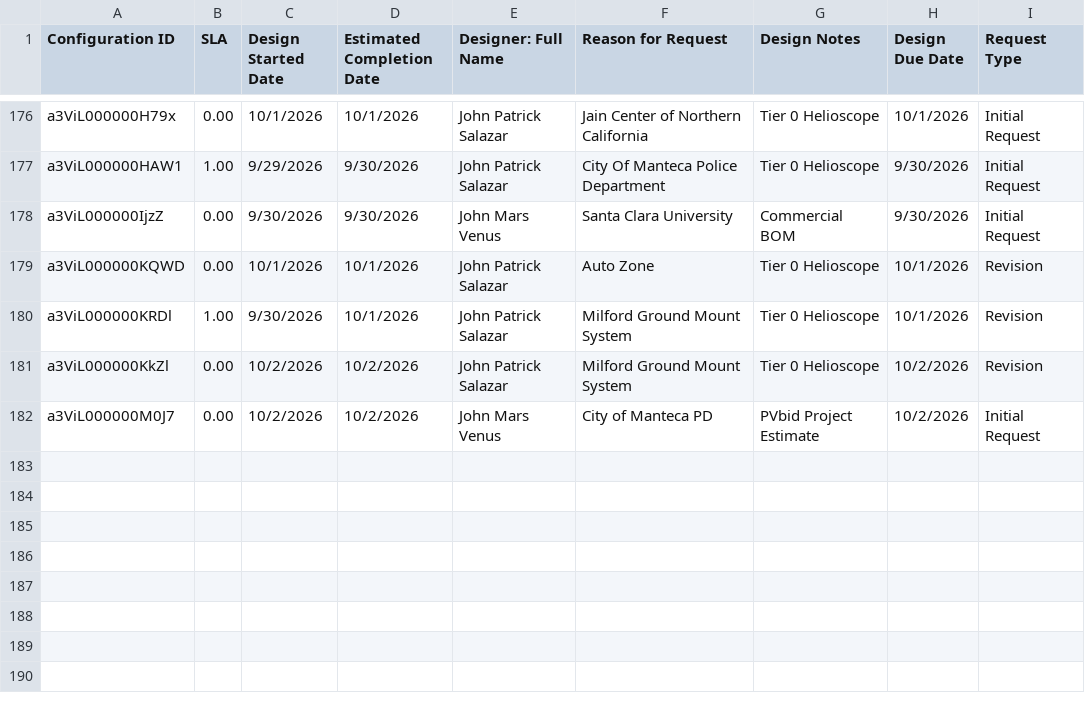
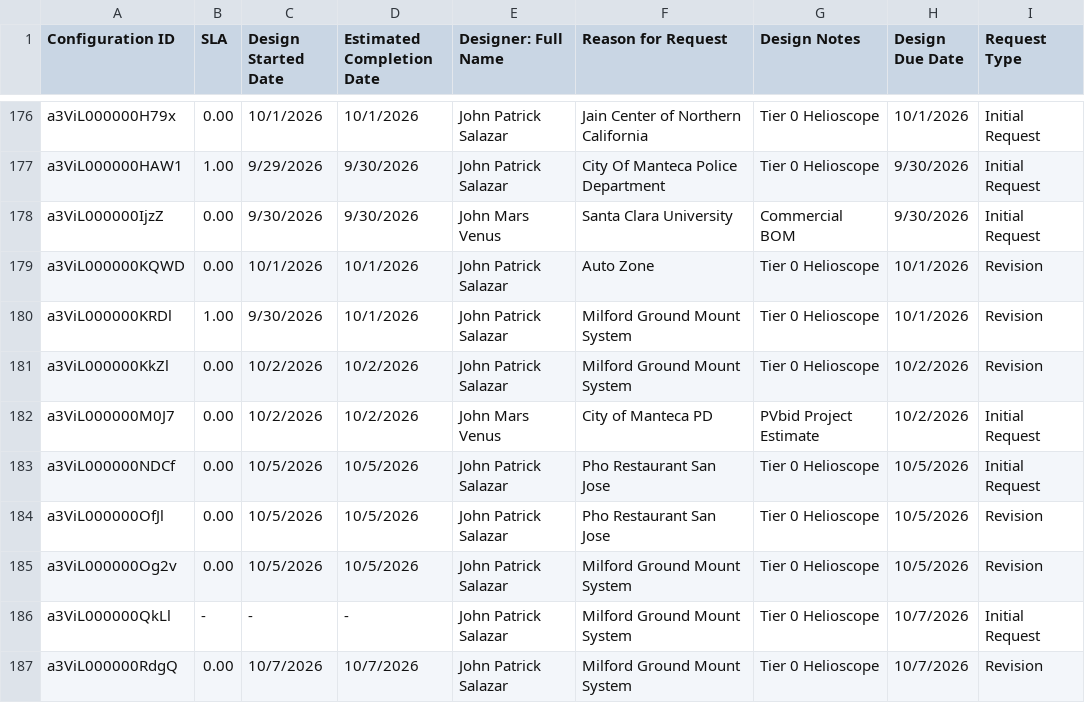
Before and after one commit to newhomes-ops/design-andon, a CSV file: Commercial.csv, drawn as a sheet; only a part is shown, gaps mark what is left out.

```diff
--- a/Commercial.csv
+++ b/Commercial.csv
@@ -182 +182,6 @@ a3ViL000000KkZl,0.00,10/2/2026,10/2/2026,John Patrick Salazar,Milford Ground Mou
 a3ViL000000M0J7,0.00,10/2/2026,10/2/2026,John Mars Venus,City of Manteca PD,PVbid Project Estimate,10/2/2026,Initial Request
+a3ViL000000NDCf,0.00,10/5/2026,10/5/2026,John Patrick Salazar,Pho Restaurant San Jose,Tier 0 Helioscope,10/5/2026,Initial Request
+a3ViL000000OfJl,0.00,10/5/2026,10/5/2026,John Patrick Salazar,Pho Restaurant San Jose,Tier 0 Helioscope,10/5/2026,Revision
+a3ViL000000Og2v,0.00,10/5/2026,10/5/2026,John Patrick Salazar,Milford Ground Mount System,Tier 0 Helioscope,10/5/2026,Revision
+a3ViL000000QkLl,-,-,-,John Patrick Salazar,Milford Ground Mount System,Tier 0 Helioscope,10/7/2026,Initial Request
+a3ViL000000RdgQ,0.00,10/7/2026,10/7/2026,John Patrick Salazar,Milford Ground Mount System,Tier 0 Helioscope,10/7/2026,Revision
```
Also changed, not shown: Community Design and QA.csv, Lot Design.csv, 3 other files.
